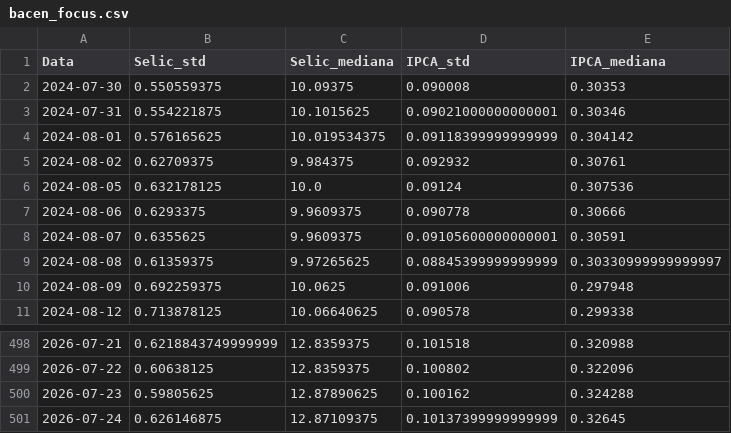
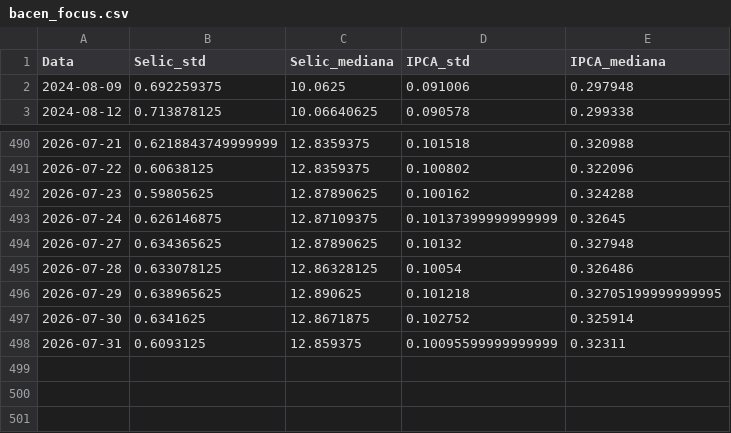
Before and after one commit to MatheusMarcc/Momentum_punch_optimizer-, a CSV file: data/raw/bacen_focus.csv, drawn as a sheet; only a part is shown, gaps mark what is left out; removed rows and columns are numbered as before the commit, all else as after; the diff names each change by its address in the sheet, - before the commit and + after, or states it on an @@ line.

```diff
--- a/data/raw/bacen_focus.csv
+++ b/data/raw/bacen_focus.csv
-row 2: 2024-07-30 | 0.550559375 | 10.09375 | 0.090008 | 0.30353
-row 3: 2024-07-31 | 0.554221875 | 10.1015625 | 0.09021000000000001 | 0.30346
-row 4: 2024-08-01 | 0.576165625 | 10.019534375 | 0.09118399999999999 | 0.304142
-row 5: 2024-08-02 | 0.62709375 | 9.984375 | 0.092932 | 0.30761
-row 6: 2024-08-05 | 0.632178125 | 10.0 | 0.09124 | 0.307536
-row 7: 2024-08-06 | 0.6293375 | 9.9609375 | 0.090778 | 0.30666
-row 8: 2024-08-07 | 0.6355625 | 9.9609375 | 0.09105600000000001 | 0.30591
-row 9: 2024-08-08 | 0.61359375 | 9.97265625 | 0.08845399999999999 | 0.30330999999999997
+row 494: 2026-07-27 | 0.634365625 | 12.87890625 | 0.10132 | 0.327948
+row 495: 2026-07-28 | 0.633078125 | 12.86328125 | 0.10054 | 0.326486
+row 496: 2026-07-29 | 0.638965625 | 12.890625 | 0.101218 | 0.32705199999999995
+row 497: 2026-07-30 | 0.6341625 | 12.8671875 | 0.102752 | 0.325914
+row 498: 2026-07-31 | 0.6093125 | 12.859375 | 0.10095599999999999 | 0.32311
```
Also changed, not shown: data/processed/stress_index.csv, data/processed/validate_signal_matrix.csv, 18 other files.
